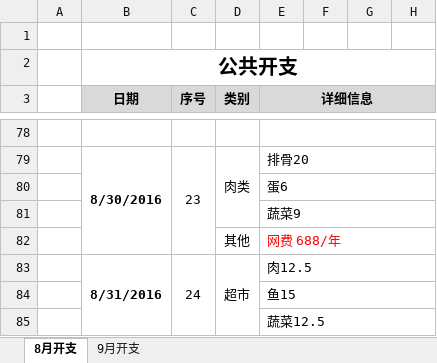
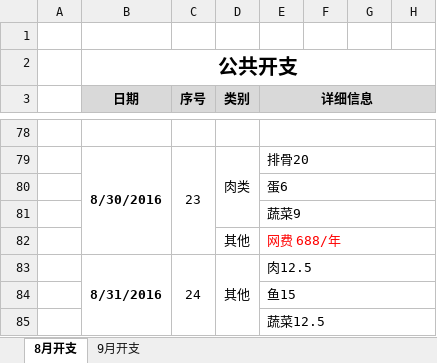
Before and after one commit to durong999/zsdy-stuty, an Excel workbook: Document/生活/生活开支.xlsx, sheet 8月开支, drawn as a sheet; only a part is shown, gaps mark what is left out; values as stored, in another font and other column widths than the file's, no borders; the diff names each change by its address in the sheet, - before the commit and + after, or states it on an @@ line.

```diff
--- a/Document/生活/生活开支.xlsx (sheet 8月开支)
+++ b/Document/生活/生活开支.xlsx (sheet 8月开支)
-D83 (类别): 超市
+D83 (类别): 其他
```
Also changed, not shown: sheet 9月开支.
